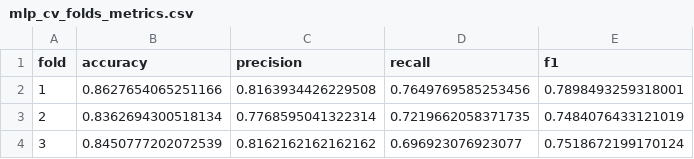
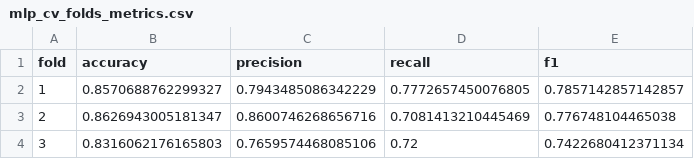
Before and after one commit to DiegoAlfaro1/Reto-ConcentracionIA-Vacas, a CSV file: results/MLP/mlp_cv_folds_metrics.csv, drawn as a sheet.

```diff
--- a/results/MLP/mlp_cv_folds_metrics.csv
+++ b/results/MLP/mlp_cv_folds_metrics.csv
@@ -1,4 +1,4 @@
 fold,accuracy,precision,recall,f1
-1,0.8627654065251166,0.8163934426229508,0.7649769585253456,0.7898493259318001
-2,0.8362694300518134,0.7768595041322314,0.7219662058371735,0.7484076433121019
-3,0.8450777202072539,0.8162162162162162,0.696923076923077,0.7518672199170124
+1,0.8570688762299327,0.7943485086342229,0.7772657450076805,0.7857142857142857
+2,0.8626943005181347,0.8600746268656716,0.7081413210445469,0.776748104465038
+3,0.8316062176165803,0.7659574468085106,0.72,0.7422680412371134
```
Also changed, not shown: logs/events_2025-11-27.csv, results/MLP/mlp_threshold_search.csv, 7 other files.
